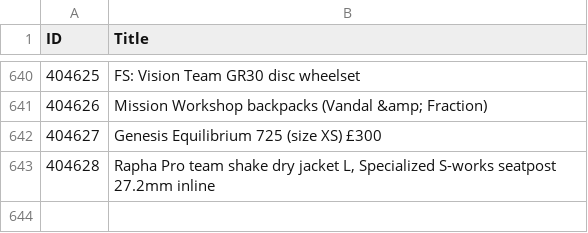
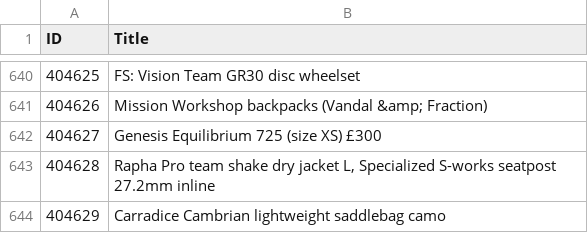
Before and after one commit to 12v/lfgss, a CSV file: data.csv, drawn as a sheet; only a part is shown, gaps mark what is left out; the diff names each change by its address in the sheet, - before the commit and + after, or states it on an @@ line.

```diff
--- a/data.csv
+++ b/data.csv
+row 644: 404629 | Carradice Cambrian lightweight saddlebag camo
```
